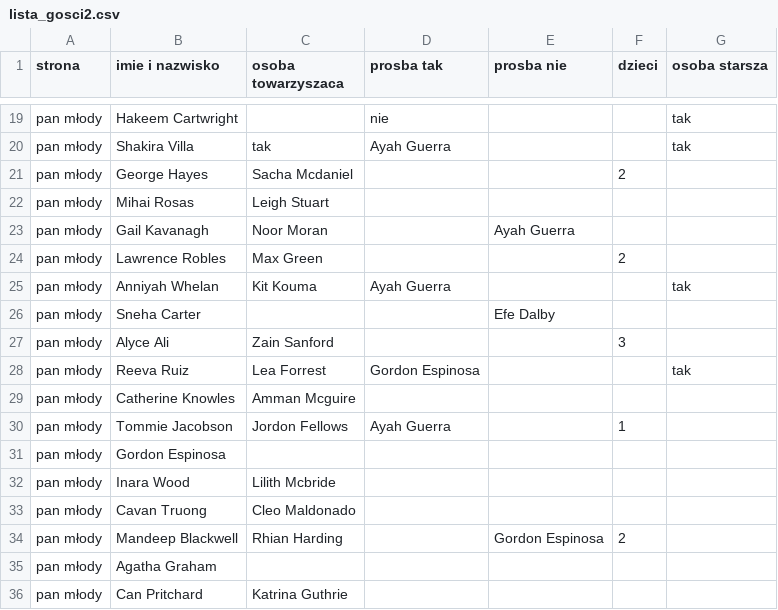
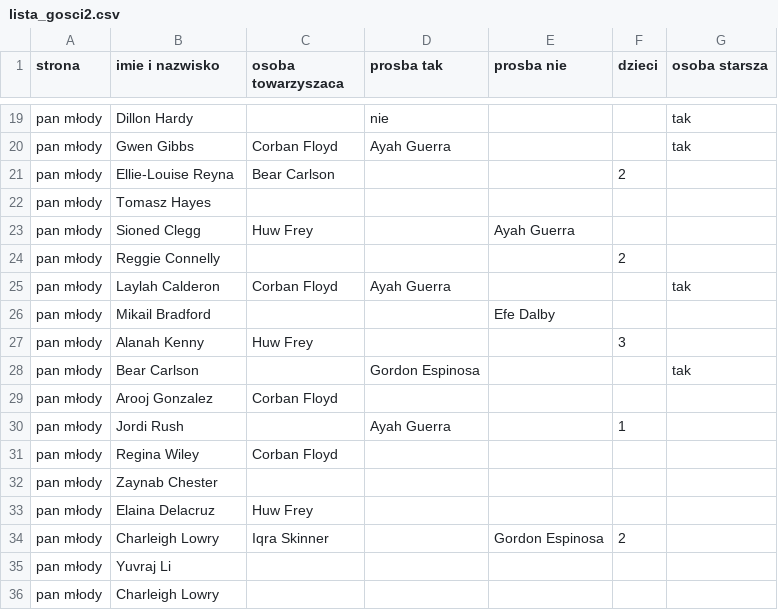
Before and after one commit to aparatowo/portfolio, a CSV file: projekt_goscie/lista_gosci2.csv, drawn as a sheet; only a part is shown, gaps mark what is left out; removed rows and columns are numbered as before the commit, all else as after; the diff covers the shown part only; the diff names each change by its address in the sheet, - before the commit and + after, or states it on an @@ line.

```diff
--- a/projekt_goscie/lista_gosci2.csv
+++ b/projekt_goscie/lista_gosci2.csv
-B19 (imie i nazwisko): Hakeem Cartwright
+B19 (imie i nazwisko): Dillon Hardy
-B20 (imie i nazwisko): Shakira Villa
+B20 (imie i nazwisko): Gwen Gibbs
-C20 (osoba towarzyszaca): tak
+C20 (osoba towarzyszaca): Corban Floyd
-B21 (imie i nazwisko): George Hayes
+B21 (imie i nazwisko): Ellie-Louise Reyna
-C21 (osoba towarzyszaca): Sacha Mcdaniel
+C21 (osoba towarzyszaca): Bear Carlson
-row 22: pan młody | Mihai Rosas | Leigh Stuart
+row 22: pan młody | Tomasz Hayes
-B23 (imie i nazwisko): Gail Kavanagh
+B23 (imie i nazwisko): Sioned Clegg
-C23 (osoba towarzyszaca): Noor Moran
+C23 (osoba towarzyszaca): Huw Frey
-B24 (imie i nazwisko): Lawrence Robles
+B24 (imie i nazwisko): Reggie Connelly
-C24 (osoba towarzyszaca): Max Green
+C24 (osoba towarzyszaca): (empty)
-B25 (imie i nazwisko): Anniyah Whelan
+B25 (imie i nazwisko): Laylah Calderon
-C25 (osoba towarzyszaca): Kit Kouma
+C25 (osoba towarzyszaca): Corban Floyd
-B26 (imie i nazwisko): Sneha Carter
+B26 (imie i nazwisko): Mikail Bradford
-B27 (imie i nazwisko): Alyce Ali
+B27 (imie i nazwisko): Alanah Kenny
-C27 (osoba towarzyszaca): Zain Sanford
+C27 (osoba towarzyszaca): Huw Frey
-B28 (imie i nazwisko): Reeva Ruiz
+B28 (imie i nazwisko): Bear Carlson
-C28 (osoba towarzyszaca): Lea Forrest
+C28 (osoba towarzyszaca): (empty)
-row 29: pan młody | Catherine Knowles | Amman Mcguire
+row 29: pan młody | Arooj Gonzalez | Corban Floyd
-B30 (imie i nazwisko): Tommie Jacobson
+B30 (imie i nazwisko): Jordi Rush
-C30 (osoba towarzyszaca): Jordon Fellows
+C30 (osoba towarzyszaca): (empty)
+row 31: pan młody | Regina Wiley | Corban Floyd
-B32 (imie i nazwisko): Gordon Espinosa
+B32 (imie i nazwisko): Zaynab Chester
-row 32: pan młody | Inara Wood | Lilith Mcbride
-row 33: pan młody | Cavan Truong | Cleo Maldonado
+row 33: pan młody | Elaina Delacruz | Huw Frey
-B34 (imie i nazwisko): Mandeep Blackwell
+B34 (imie i nazwisko): Charleigh Lowry
-C34 (osoba towarzyszaca): Rhian Harding
+C34 (osoba towarzyszaca): Iqra Skinner
+row 35: pan młody | Yuvraj Li
-B36 (imie i nazwisko): Agatha Graham
+B36 (imie i nazwisko): Charleigh Lowry
-row 36: pan młody | Can Pritchard | Katrina Guthrie
```
Also changed, not shown: 2 added rows, 2 removed rows and 35 edited cells elsewhere in this file, 3 other files.
